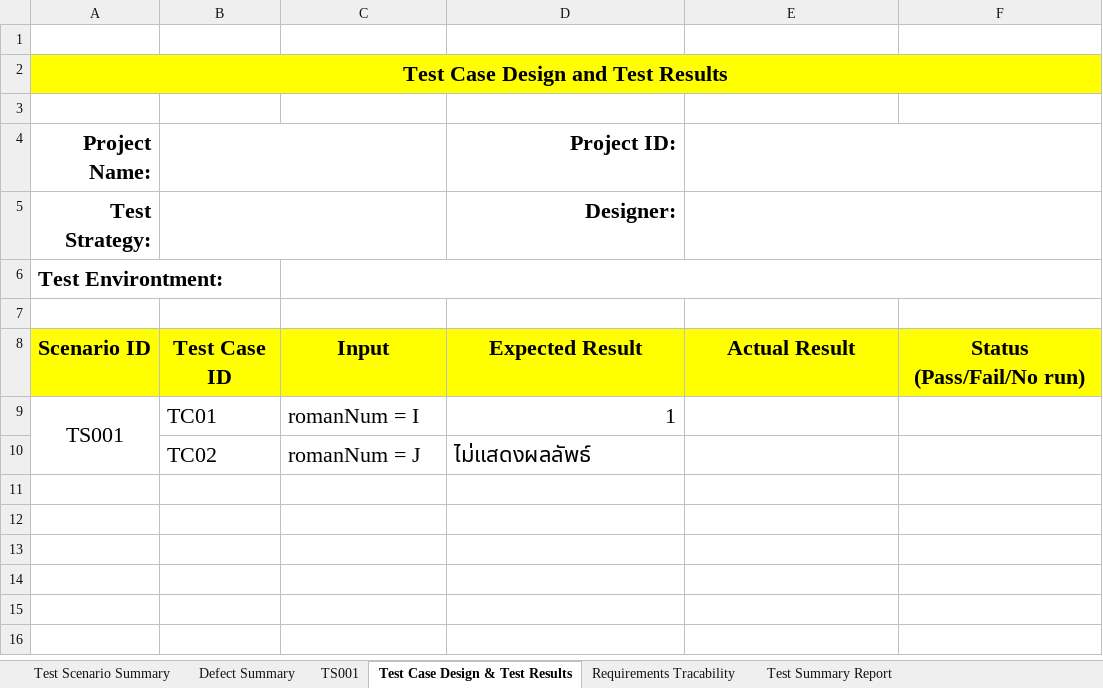
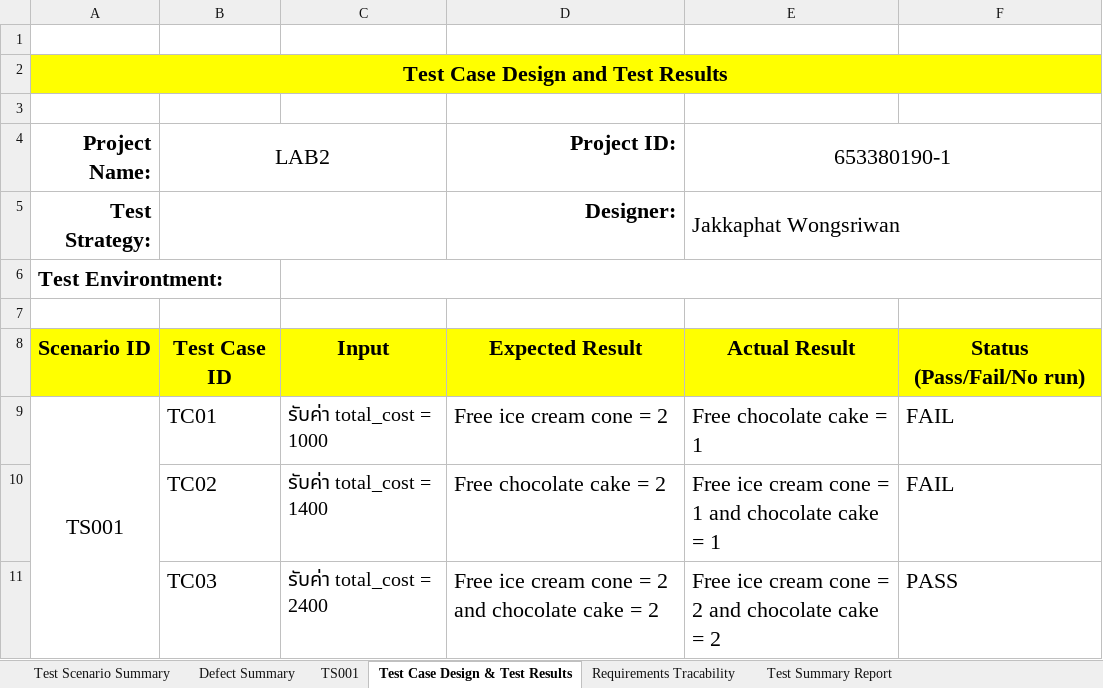
Before and after one commit to jakkaphat1/Lab2_653380190-1, an Excel workbook: Testcase_template.xlsx, sheet Test Case Design & Test Results, drawn as a sheet; values as stored, in another font and other column widths than the file's, no borders; removed rows and columns are numbered as before the commit, all else as after; the diff names each change by its address in the sheet, - before the commit and + after, or states it on an @@ line.

```diff
--- a/Testcase_template.xlsx (sheet Test Case Design & Test Results)
+++ b/Testcase_template.xlsx (sheet Test Case Design & Test Results)
-B4: (empty)
+B4: LAB2
-E4: (empty)
+E4: 653380190-1
-E5 (653380190-1): (empty)
+E5 (653380190-1): Jakkaphat Wongsriwan
-C9: romanNum = I
+C9: รับค่า total_cost = 1000
@@ C9 text size: smaller @@
-D9 (Project ID:): 1
+D9 (Project ID:): Free ice cream cone = 2
-E9 (653380190-1): (empty)
+E9 (653380190-1): Free chocolate cake = 1
-F9: (empty)
+F9: FAIL
-row 10:  | TC02 | romanNum = J | ไม่แสดงผลลัพธ์
+row 10:  | TC02 | รับค่า total_cost = 1400 | Free chocolate cake = 2 | Free ice cream cone = 1 and chocolate cake = 1 | FAIL
+row 11:  | TC03 | รับค่า total_cost = 2400 | Free ice cream cone = 2 and chocolate cake = 2 | Free ice cream cone = 2 and chocolate cake = 2 | PASS
```
Also changed, not shown: sheet TS001, sheet Test Scenario Summary, charts or pictures, 2 other files.
